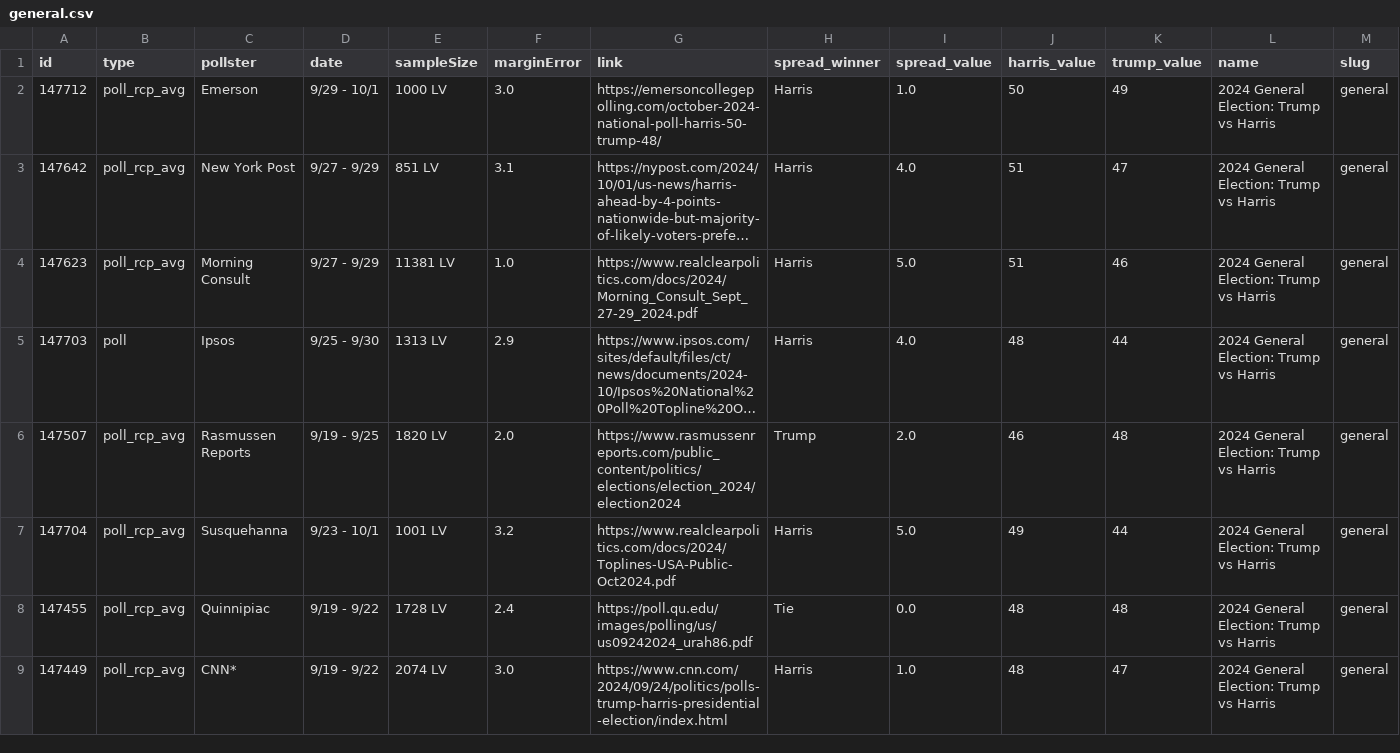
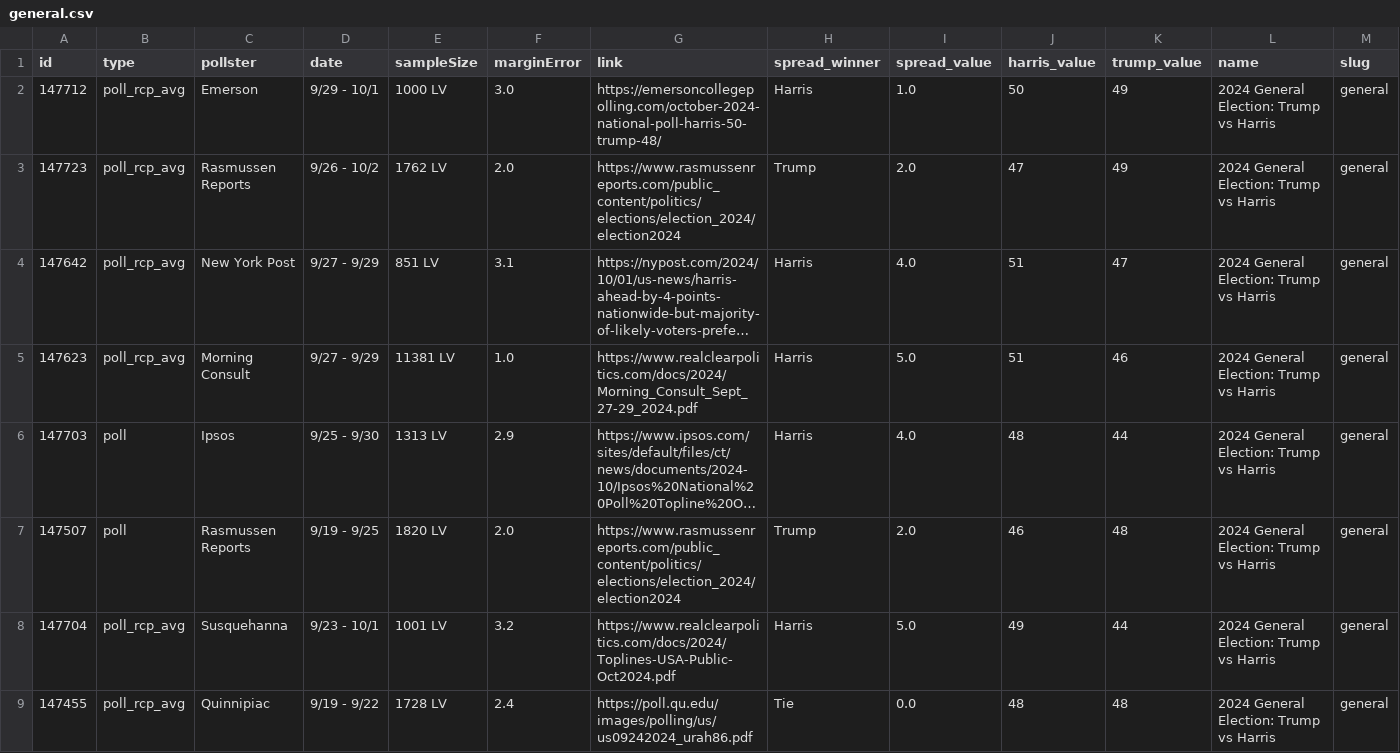
Before and after one commit to stiles/polls, a CSV file: data/polls/general.csv, drawn as a sheet; only a part is shown; the shorter side is filled out with more unchanged rows; long unchanged cells end in …; addresses are those after the commit; rows hold the shown columns only; the diff names each change by its address in the sheet, - before the commit and + after, or states it on an @@ line.

```diff
--- a/data/polls/general.csv
+++ b/data/polls/general.csv
+row 3: 147723 | poll_rcp_avg | Rasmussen Reports | 9/26 - 10/2 | 1762 LV | 2.0 | https://www.rasmussenreports.com/public_content/politics/elections/election_2024/election2024 | Trump | 2.0 | 47 | 49 | 2024 General Election: Trump vs Harris | general
-B7 (type): poll_rcp_avg
+B7 (type): poll
```
Also changed, not shown: data/polls/north_carolina.csv, data/polls_avg/_trend/harris_trump_trend.csv, 14 other files.
